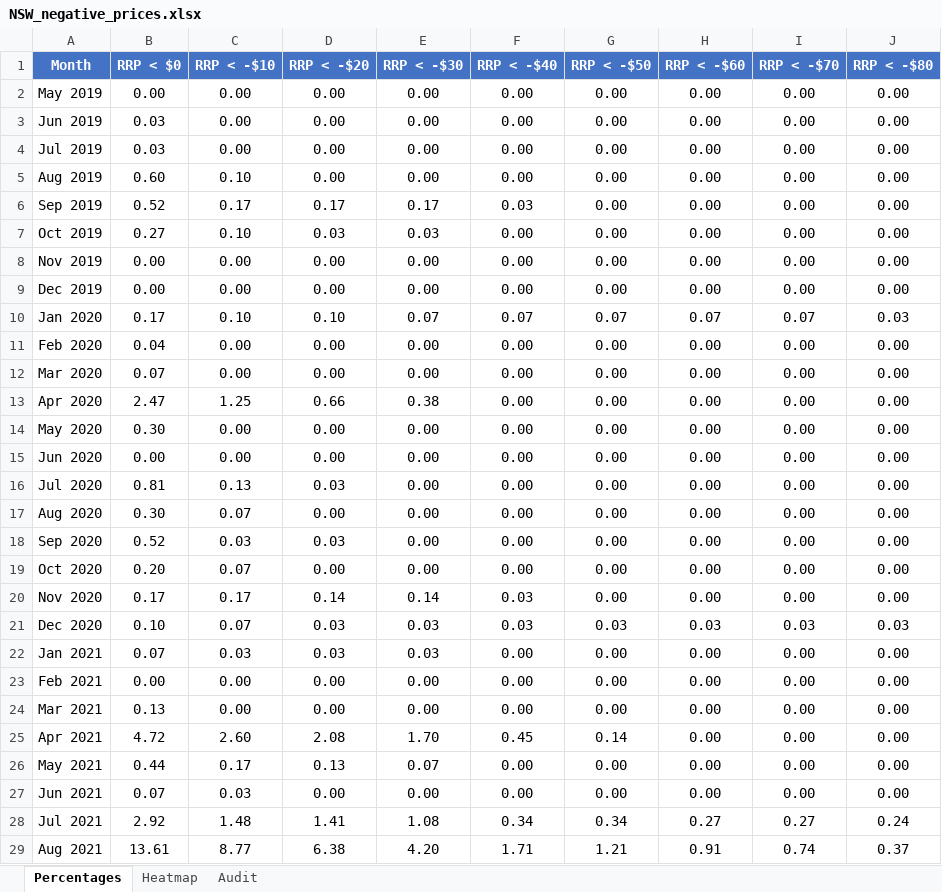
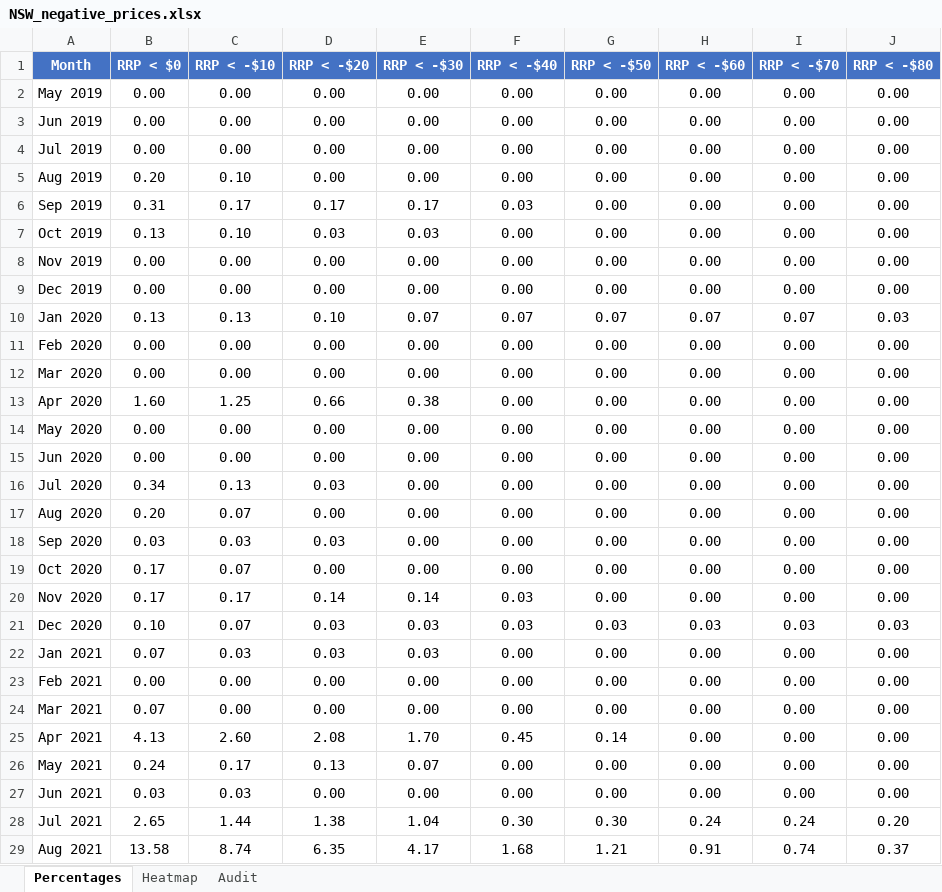
Before and after one commit to cutout-z/aemo-negative-prices, an Excel workbook: outputs/NSW_negative_prices.xlsx, sheet Percentages, drawn as a sheet; only a part is shown; values as stored, in another font and other column widths than the file's, no borders; the diff covers the shown part only; the diff names each change by its address in the sheet, - before the commit and + after, or states it on an @@ line.

```diff
--- a/outputs/NSW_negative_prices.xlsx (sheet Percentages)
+++ b/outputs/NSW_negative_prices.xlsx (sheet Percentages)
-B3:B4 (RRP < $0): 0.03
+B3:B4 (RRP < $0): 0.00
-B5 (RRP < $0): 0.60
+B5 (RRP < $0): 0.20
-B6 (RRP < $0): 0.52
+B6 (RRP < $0): 0.31
-B7 (RRP < $0): 0.27
+B7 (RRP < $0): 0.13
-B10 (RRP < $0): 0.17
+B10 (RRP < $0): 0.13
-C10 (RRP < -$10): 0.10
+C10 (RRP < -$10): 0.13
-B11 (RRP < $0): 0.04
+B11 (RRP < $0): 0.00
-B12 (RRP < $0): 0.07
+B12 (RRP < $0): 0.00
-B13 (RRP < $0): 2.47
+B13 (RRP < $0): 1.60
-B14 (RRP < $0): 0.30
+B14 (RRP < $0): 0.00
-B16 (RRP < $0): 0.81
+B16 (RRP < $0): 0.34
-B17 (RRP < $0): 0.30
+B17 (RRP < $0): 0.20
-B18 (RRP < $0): 0.52
+B18 (RRP < $0): 0.03
-B19 (RRP < $0): 0.20
+B19 (RRP < $0): 0.17
-B24 (RRP < $0): 0.13
+B24 (RRP < $0): 0.07
-B25 (RRP < $0): 4.72
+B25 (RRP < $0): 4.13
-B26 (RRP < $0): 0.44
+B26 (RRP < $0): 0.24
-B27 (RRP < $0): 0.07
+B27 (RRP < $0): 0.03
-B28 (RRP < $0): 2.92
+B28 (RRP < $0): 2.65
-C28 (RRP < -$10): 1.48
+C28 (RRP < -$10): 1.44
-D28 (RRP < -$20): 1.41
+D28 (RRP < -$20): 1.38
-E28 (RRP < -$30): 1.08
+E28 (RRP < -$30): 1.04
-F28 (RRP < -$40): 0.34
+F28 (RRP < -$40): 0.30
-G28 (RRP < -$50): 0.34
+G28 (RRP < -$50): 0.30
-H28 (RRP < -$60): 0.27
+H28 (RRP < -$60): 0.24
-I28 (RRP < -$70): 0.27
+I28 (RRP < -$70): 0.24
-J28 (RRP < -$80): 0.24
+J28 (RRP < -$80): 0.20
-B29 (RRP < $0): 13.61
+B29 (RRP < $0): 13.58
-C29 (RRP < -$10): 8.77
+C29 (RRP < -$10): 8.74
-D29 (RRP < -$20): 6.38
+D29 (RRP < -$20): 6.35
-E29 (RRP < -$30): 4.20
+E29 (RRP < -$30): 4.17
-F29 (RRP < -$40): 1.71
+F29 (RRP < -$40): 1.68
```
Also changed, not shown: 190 edited cells elsewhere in this sheet, sheet Audit, sheet Heatmap, outputs/All_States_negative_prices.xlsx, outputs/QLD_negative_prices.xlsx, 4 other files.
